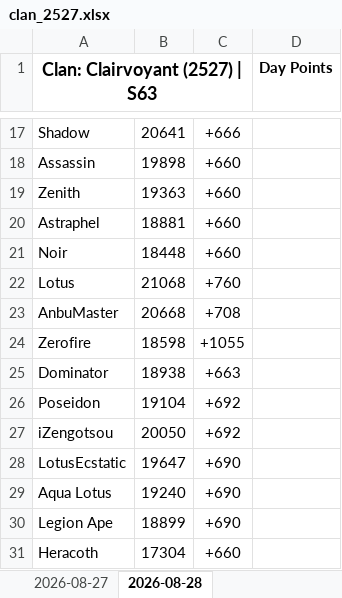
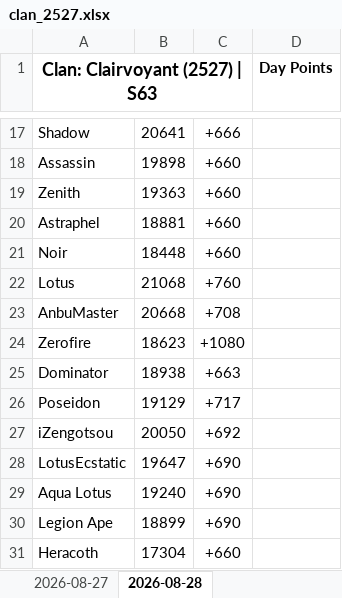
Before and after one commit to nixervo/Clairvoyant-Reps, an Excel workbook: clan_2527.xlsx, sheet 2026-08-28, drawn as a sheet; only a part is shown, gaps mark what is left out; values as stored, in another font and other column widths than the file's, no borders; the diff covers the shown part only; the diff names each change by its address in the sheet, - before the commit and + after, or states it on an @@ line.

```diff
--- a/clan_2527.xlsx (sheet 2026-08-28)
+++ b/clan_2527.xlsx (sheet 2026-08-28)
-B24: 18598
+B24: 18623
-C24: +1055
+C24: +1080
-B26: 19104
+B26: 19129
-C26: +692
+C26: +717
```
Also changed, not shown: 1 added row, 1 removed row and 30 edited cells elsewhere in this sheet, 5 other files.
